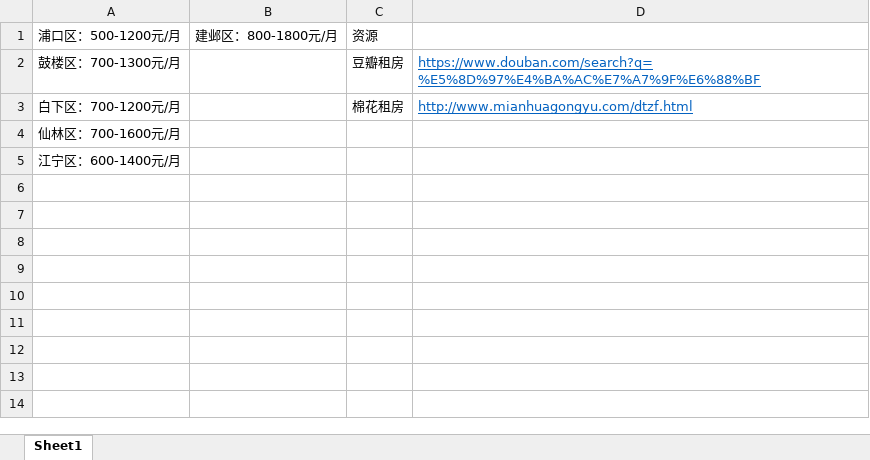
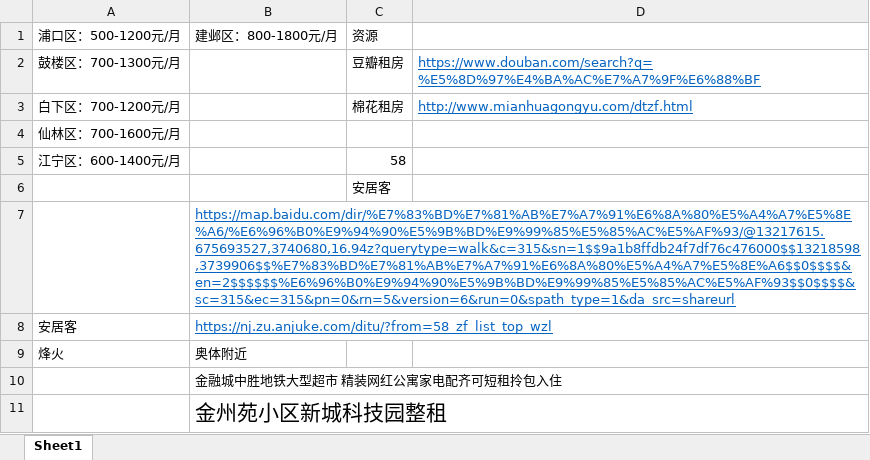
Before and after one commit to SamLiu666/machine-learning, an Excel workbook: KnowdgeGraph/租房/南京找房.xlsx, sheet Sheet1, drawn as a sheet; values as stored, in another font and other column widths than the file's, no borders; charts and pictures not drawn; the diff names each change by its address in the sheet, - before the commit and + after, or states it on an @@ line.

```diff
--- a/KnowdgeGraph/租房/南京找房.xlsx (sheet Sheet1)
+++ b/KnowdgeGraph/租房/南京找房.xlsx (sheet Sheet1)
-C5: (empty)
+C5: 58
+row 6:  |  | 安居客
+row 7:  | https://map.baidu.com/dir/%E7%83%BD%E7%81%AB%E7%A7%91%E6%8A%80%E5%A4%A7%E5%8E%A6/%E6%96%B0%E9%94%90%E5%9B%BD%E9%99%85%E5%85%AC%E5%AF%93/@13217615.675693527,3740680,16.94z?querytype=walk&c=315&sn=1$$9a1b8ffdb24f7df76c476000$$13218598,3739906$$%E7%83%BD%E7%81%AB%E7%A7%91%E6%8A%80%E5%A4%A7%E5%8E%A6$$0$$$$&en=2$$$$$$%E6%96%B0%E9%94%90%E5%9B%BD%E9%99%85%E5%85%AC%E5%AF%93$$0$$$$&sc=315&ec=315&pn=0&rn=5&version=6&run=0&spath_type=1&da_src=shareurl
+row 8: 安居客 | https://nj.zu.anjuke.com/ditu/?from=58_zf_list_top_wzl
+row 9: 烽火 | 奥体附近
+row 10:  | 金融城中胜地铁大型超市 精装网红公寓家电配齐可短租拎包入住
+row 11:  | 金州苑小区新城科技园整租
```
Also changed, not shown: charts or pictures, paper/paper.xlsx, 13 other files.
